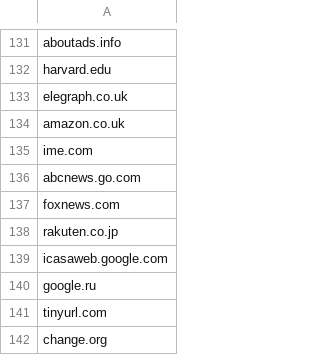
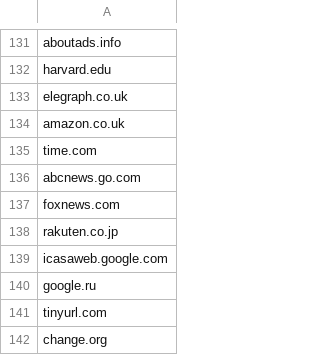
Before and after one commit to Rubix982/Netlas, a CSV file: scripts/data/fixed_domains.csv, drawn as a sheet; only a part is shown, gaps mark what is left out.

```diff
--- a/scripts/data/fixed_domains.csv
+++ b/scripts/data/fixed_domains.csv
@@ -134,3 +134,3 @@ elegraph.co.uk,
 amazon.co.uk,
-ime.com,
+time.com,
 abcnews.go.com,
```
Also changed, not shown: 2 other files.
